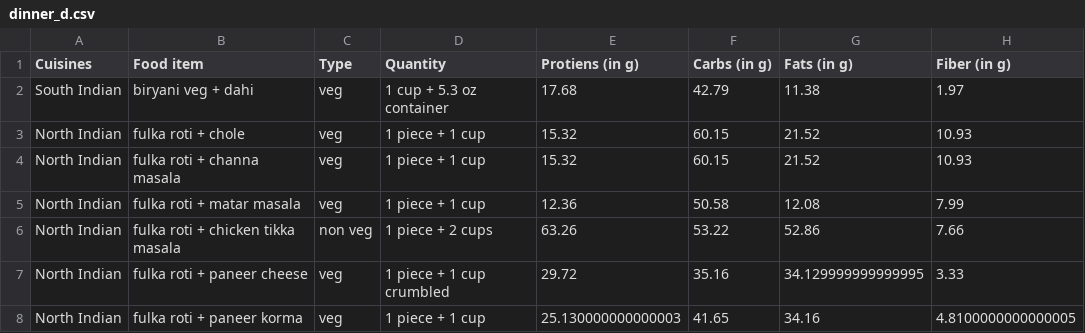
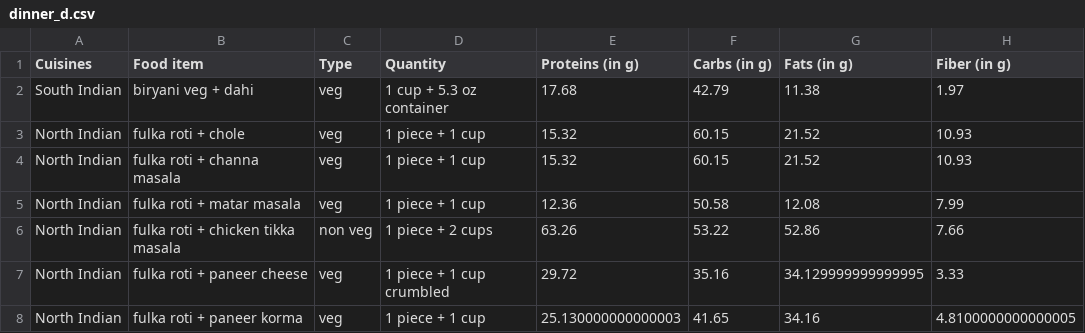
Before and after one commit to Pabsthegreat/RAPID-Internship, a CSV file: RAPID/datasets/food/general/dinner/dinner_d.csv, drawn as a sheet; only a part is shown; the diff names each change by its address in the sheet, - before the commit and + after, or states it on an @@ line.

```diff
--- a/RAPID/datasets/food/general/dinner/dinner_d.csv
+++ b/RAPID/datasets/food/general/dinner/dinner_d.csv
-E1: Protiens (in g)
+E1: Proteins (in g)
```
Also changed, not shown: 13 other files.
